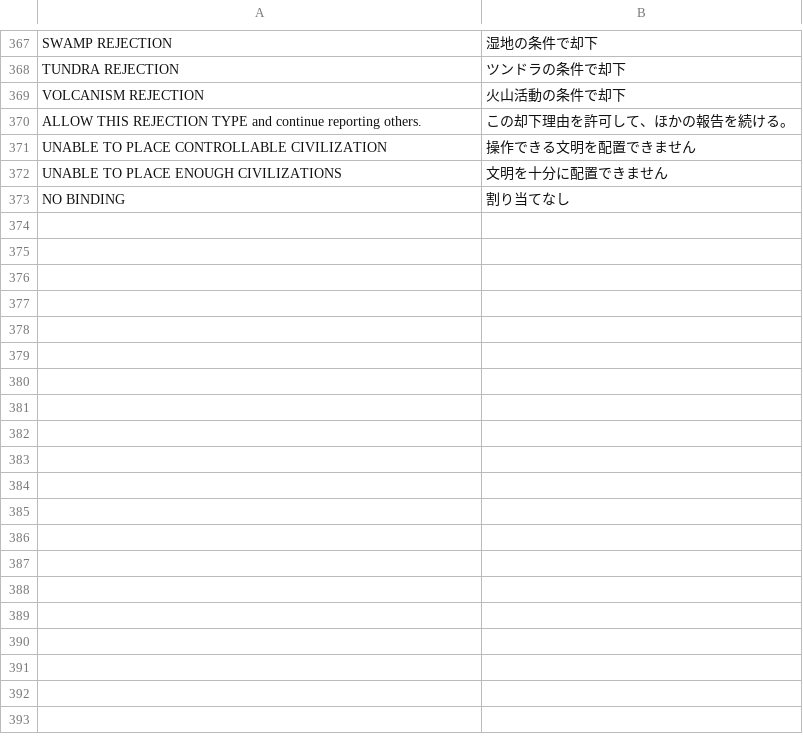
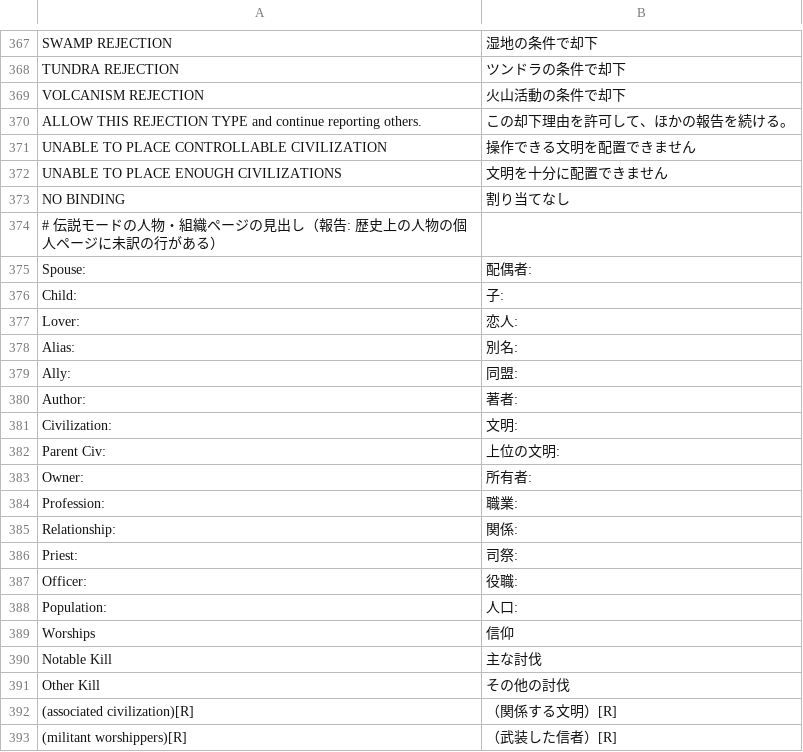
Before and after one commit to higesho/df-ja, a TSV file: translations/ui-extra2.tsv, drawn as a sheet; only a part is shown, gaps mark what is left out; the diff covers the shown part only.

```diff
--- a/translations/ui-extra2.tsv
+++ b/translations/ui-extra2.tsv
@@ -373 +373,21 @@ UNABLE TO PLACE ENOUGH CIVILIZATIONS	文明を十分に配置できません
 NO BINDING	割り当てなし
+# 伝説モードの人物・組織ページの見出し（報告: 歴史上の人物の個人ページに未訳の行がある）
+Spouse:	配偶者:
+Child:	子:
+Lover:	恋人:
+Alias:	別名:
+Ally:	同盟:
+Author:	著者:
+Civilization:	文明:
+Parent Civ:	上位の文明:
+Owner:	所有者:
+Profession:	職業:
+Relationship:	関係:
+Priest:	司祭:
+Officer:	役職:
+Population:	人口:
+Worships	信仰
+Notable Kill	主な討伐
+Other Kill	その他の討伐
+(associated civilization)[R]	（関係する文明）[R]
+(militant worshippers)[R]	（武装した信者）[R]
```
Also changed, not shown: 44 added rows elsewhere in this file, translations/dfhack.tsv, 10 other files.
